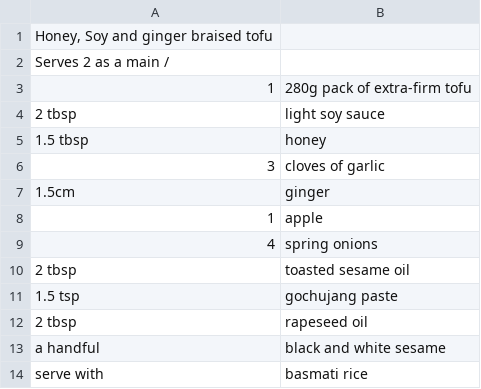
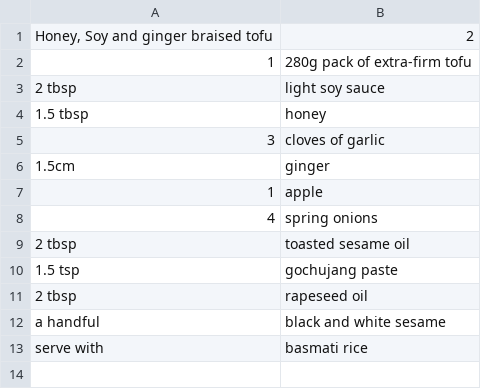
Before and after one commit to DeemoONeill/recipes_py, a CSV file: recipe_csvs/Honey, Soy and ginger braised tofu.csv, drawn as a sheet.

```diff
--- a/recipe_csvs/Honey, Soy and ginger braised tofu.csv
+++ b/recipe_csvs/Honey, Soy and ginger braised tofu.csv
@@ -1,3 +1,2 @@
-"Honey, Soy and ginger braised tofu",
-Serves 2 as a main /,
+"Honey, Soy and ginger braised tofu",2
 1,280g pack of extra-firm tofu
```
Also changed, not shown: recipe_csvs/Autumn Pilau.csv, recipe_csvs/Paneer, tomato and kale saag.csv, 37 other files.
